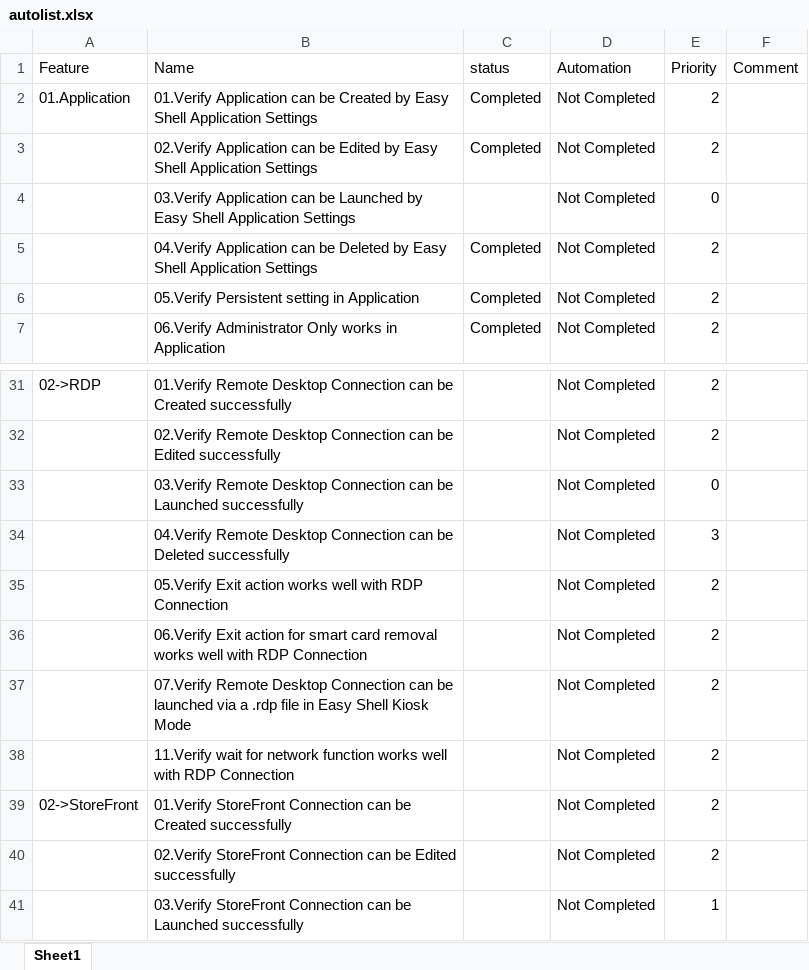
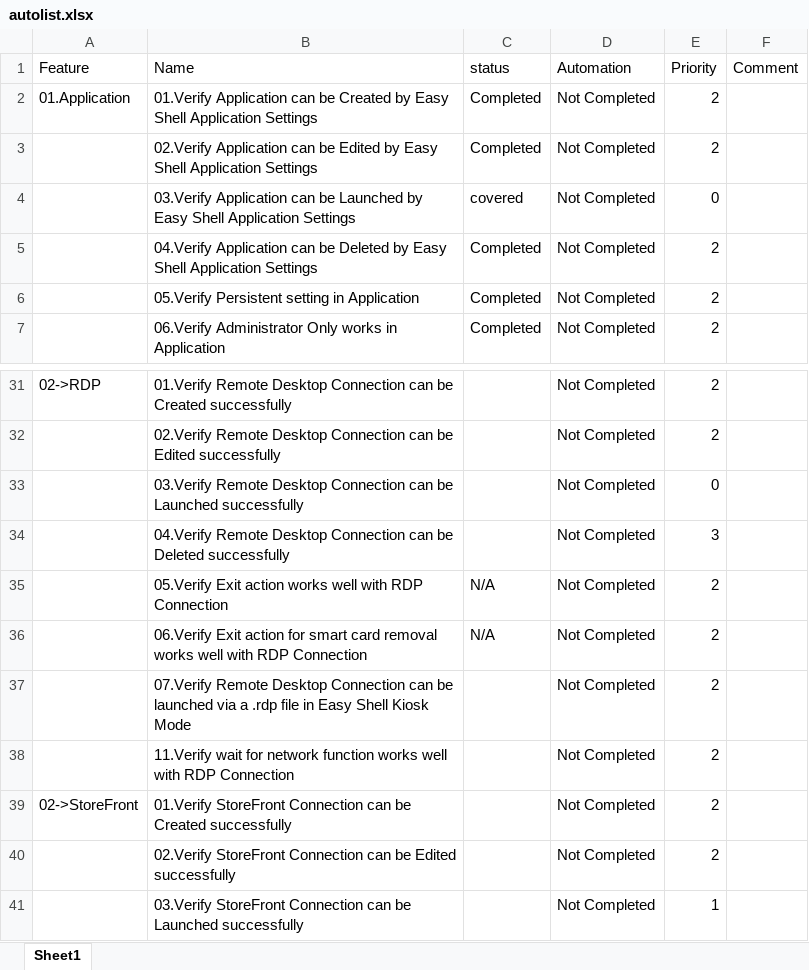
Before and after one commit to nettlay/HPEasyShell, an Excel workbook: autolist.xlsx, sheet Sheet1, drawn as a sheet; only a part is shown, gaps mark what is left out; values as stored, in another font and other column widths than the file's, no cell formats; conditional formats not drawn; the diff covers the shown part only; the diff names each change by its address in the sheet, - before the commit and + after, or states it on an @@ line.

```diff
--- a/autolist.xlsx (sheet Sheet1)
+++ b/autolist.xlsx (sheet Sheet1)
-C4 (status): (empty)
+C4 (status): covered
-C35:C36 (status): (empty)
+C35:C36 (status): N/A
```
Also changed, not shown: 18 edited cells elsewhere in this sheet, cell formats, 30 other files.
